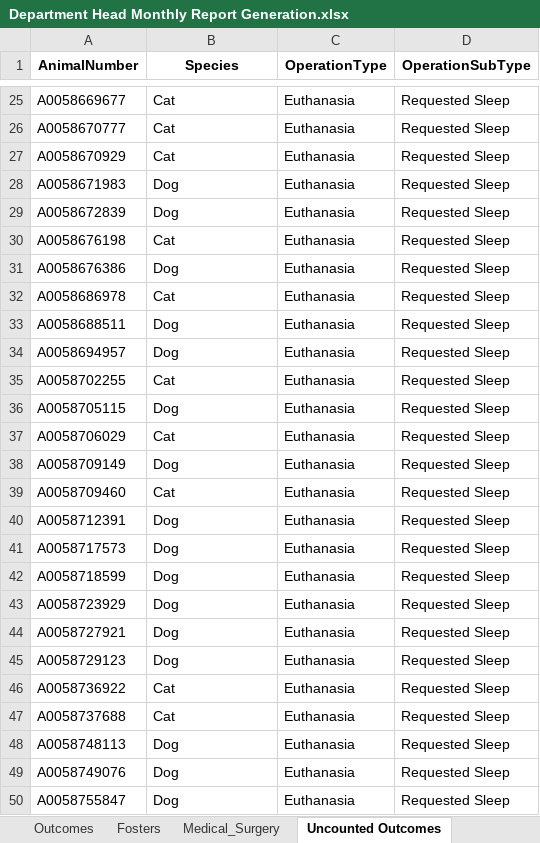
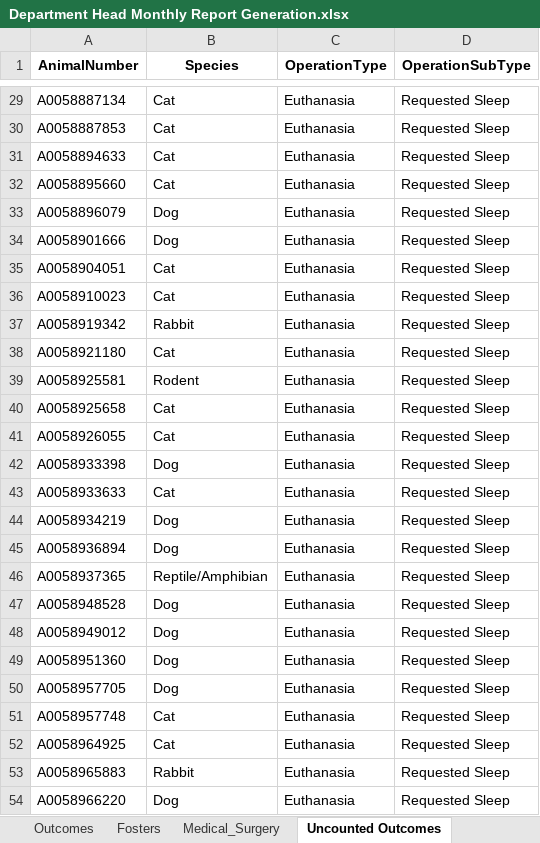
Before and after one commit to zsprowls/SPCAAutomation, an Excel workbook: Monthly Dept Head Tracking Tool/Department Head Monthly Report Generation.xlsx, sheet Uncounted Outcomes, drawn as a sheet; only a part is shown, gaps mark what is left out; values as stored, in another font and other column widths than the file's, no borders; removed rows and columns are numbered as before the commit, all else as after; the diff covers the shown part only; the diff names each change by its address in the sheet, - before the commit and + after, or states it on an @@ line.

```diff
--- a/Monthly Dept Head Tracking Tool/Department Head Monthly Report Generation.xlsx (sheet Uncounted Outcomes)
+++ b/Monthly Dept Head Tracking Tool/Department Head Monthly Report Generation.xlsx (sheet Uncounted Outcomes)
-A29 (AnimalNumber): A0058669677
+A29 (AnimalNumber): A0058887134
-A30 (AnimalNumber): A0058670777
+A30 (AnimalNumber): A0058887853
+row 31: A0058894633 | Cat | Euthanasia | Requested Sleep
-A32 (AnimalNumber): A0058670929
+A32 (AnimalNumber): A0058895660
-A33 (AnimalNumber): A0058671983
+A33 (AnimalNumber): A0058896079
-A34 (AnimalNumber): A0058672839
+A34 (AnimalNumber): A0058901666
-A35 (AnimalNumber): A0058676198
+A35 (AnimalNumber): A0058904051
-A36 (AnimalNumber): A0058676386
+A36 (AnimalNumber): A0058910023
-B36 (Species): Dog
+B36 (Species): Cat
+row 37: A0058919342 | Rabbit | Euthanasia | Requested Sleep
-A38 (AnimalNumber): A0058686978
+A38 (AnimalNumber): A0058921180
-A39 (AnimalNumber): A0058688511
+A39 (AnimalNumber): A0058925581
-B39 (Species): Dog
+B39 (Species): Rodent
-row 34: A0058694957 | Dog | Euthanasia | Requested Sleep
-A40 (AnimalNumber): A0058702255
+A40 (AnimalNumber): A0058925658
-row 36: A0058705115 | Dog | Euthanasia | Requested Sleep
-A41 (AnimalNumber): A0058706029
+A41 (AnimalNumber): A0058926055
-A42 (AnimalNumber): A0058709149
+A42 (AnimalNumber): A0058933398
-A43 (AnimalNumber): A0058709460
+A43 (AnimalNumber): A0058933633
-A44 (AnimalNumber): A0058712391
+A44 (AnimalNumber): A0058934219
-A45 (AnimalNumber): A0058717573
+A45 (AnimalNumber): A0058936894
+row 46: A0058937365 | Reptile/Amphibian | Euthanasia | Requested Sleep
-A47 (AnimalNumber): A0058718599
+A47 (AnimalNumber): A0058948528
-A48 (AnimalNumber): A0058723929
+A48 (AnimalNumber): A0058949012
-A49 (AnimalNumber): A0058727921
+A49 (AnimalNumber): A0058951360
-A50 (AnimalNumber): A0058729123
+A50 (AnimalNumber): A0058957705
-A51 (AnimalNumber): A0058736922
+A51 (AnimalNumber): A0058957748
-A52 (AnimalNumber): A0058737688
+A52 (AnimalNumber): A0058964925
-A53 (AnimalNumber): A0058748113
+A53 (AnimalNumber): A0058965883
-B53 (Species): Dog
+B53 (Species): Rabbit
-A54 (AnimalNumber): A0058749076
+A54 (AnimalNumber): A0058966220
-row 50: A0058755847 | Dog | Euthanasia | Requested Sleep
```
Also changed, not shown: 5 added rows, 3 removed rows and 38 edited cells elsewhere in this sheet, sheet Uncounted_Medical_Surgery, sheet Uncounted Fosters, sheet Fosters, sheet Medical_Surgery, sheet Outcomes, Monthly Dept Head Tracking Tool/MedicalExamSurgeryExtended.xlsx, 4 other files.
